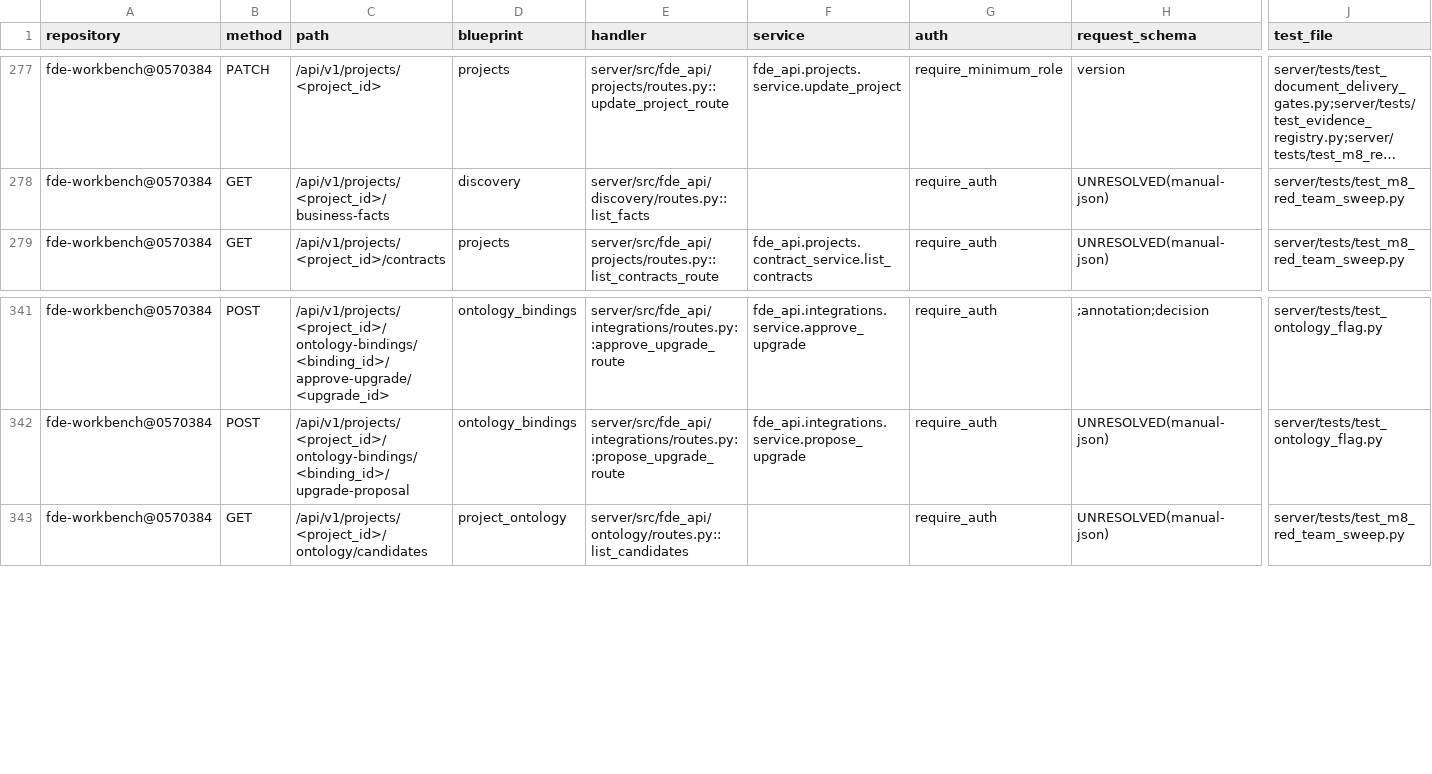
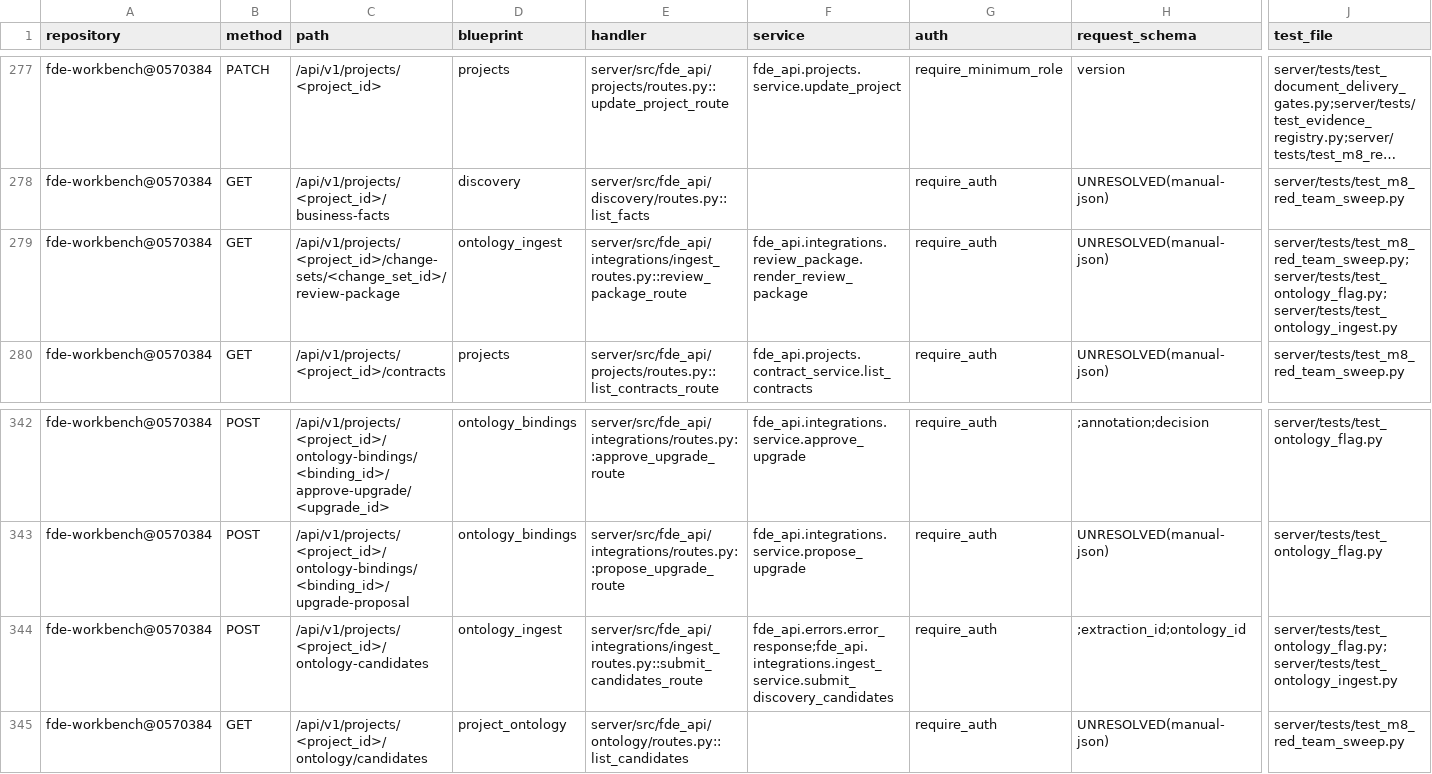
Before and after one commit to caishide/fde-workbench, a CSV file: docs/audit/v3-route-inventory.csv, drawn as a sheet; only a part is shown, gaps mark what is left out; long unchanged cells end in …; rows hold the shown columns only; the diff names each change by its address in the sheet, - before the commit and + after, or states it on an @@ line.

Commit message:
feat(integrations): V3.3 M2-WP4 段 2 步 6——Discovery 候选直提与带水印评审包 HTML 导出（D17）
- integrations/candidates.py：实现纯函数 build_candidates，仅采纳 review_status == 'accepted' 的 BusinessFact，基于 source_locator（line / char_span）从原件文本逐字切片还原 evidence_quote（transcript_segment 等无法无损还原原文的定位器严格跳过并记入 skipped，绝不捏造证据），实体键对齐 ontology-service KEY_RE（[a-z0-9][a-z0-9_-]{0,79}）与严格 schema，同批自动去重并汇总冲突与待确认问题
- integrations/ingest_service.py：实现 submit_discovery_candidates，强制校验项目归属与 can_manage 权限、拦截跨项目 source_ref 读取（§15 租户与项目隔离红线），直提 client.submit_candidates(..., captured_from=f'discovery:{extraction_id}') 并写入审计事件 ontology_candidates_submitted
- integrations/review_package.py：实现 render_review_package，消费 GET /change-sets/{id} 渲染全量 HTML 转义、内嵌项目代号水印（项目代号 {project_code}）的确定性评审包，生成与时间无关的内容寻址 sha256 review_package_id 并写入审计事件 ontology_review_package_exported
- integrations/ingest_routes.py + app.py：在 _BLUEPRINT_SPECS 单一真身注册 ontology_ingest_blueprint（POST /<project_id>/ontology-candidates、GET /<project_id>/change-sets/<change_set_id>/review-package），蓝图 before_request 先于鉴权执行 ensure_enabled() 预闸（D12/D13）
- 机器门禁与契约测试：新增 test_ontology_candidates.py（9 例）与 test_ontology_ingest.py（5 例），扩展 test_ontology_flag.py 关闭态逐字节同形 404 校验，更新 test_m8_red_team_sweep.py 排除台账（65 -> 66）并同步重生成 workbench 路由台账（route_count 492 -> 494，blueprint_count 53 -> 54）

```diff
--- a/docs/audit/v3-route-inventory.csv
+++ b/docs/audit/v3-route-inventory.csv
+row 279: fde-workbench@0570384 | GET | /api/v1/projects/<project_id>/change-sets/<change_set_id>/review-package | ontology_ingest | server/src/fde_api/integrations/ingest_routes.py::review_package_route | fde_api.integrations.review_package.render_review_package | require_auth | UNRESOLVED(manual-json) | server/tests/test_m8_red_team_sweep.py;server/tests/test_ontology_flag.py;server/tests/test_ontology_ingest.py
+row 344: fde-workbench@0570384 | POST | /api/v1/projects/<project_id>/ontology-candidates | ontology_ingest | server/src/fde_api/integrations/ingest_routes.py::submit_candidates_route | fde_api.errors.error_response;fde_api.integrations.ingest_service.submit_discovery_candidates | require_auth | ;extraction_id;ontology_id | server/tests/test_ontology_flag.py;server/tests/test_ontology_ingest.py
```
Also changed, not shown: 10 other files.
